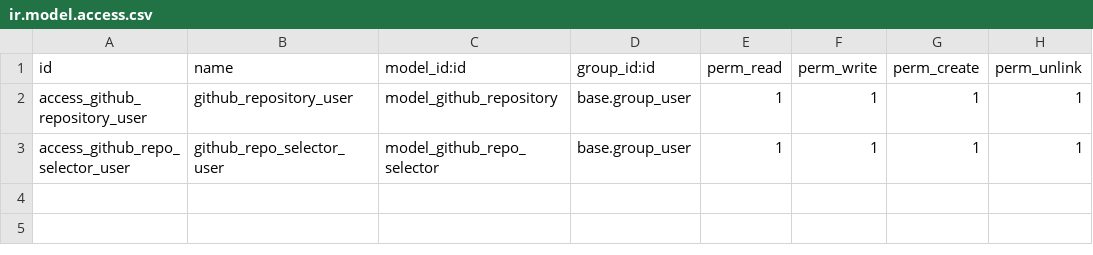
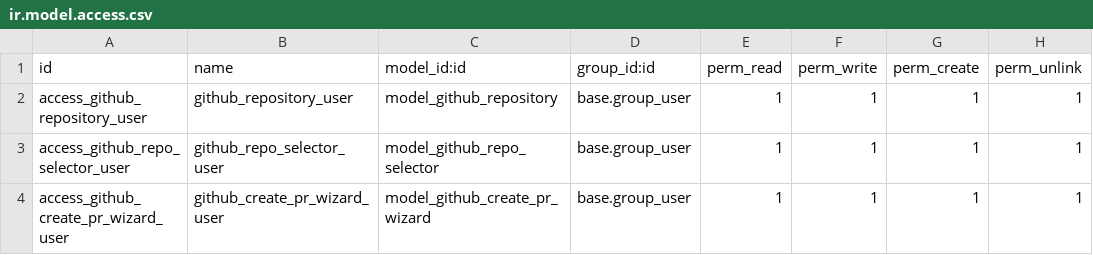
Before and after one commit to madara1150/project_link_github, a CSV file: project_github/security/ir.model.access.csv, drawn as a sheet; the diff names each change by its address in the sheet, - before the commit and + after, or states it on an @@ line.

```diff
--- a/project_github/security/ir.model.access.csv
+++ b/project_github/security/ir.model.access.csv
+row 4: access_github_create_pr_wizard_user | github_create_pr_wizard_user | model_github_create_pr_wizard | base.group_user | 1 | 1 | 1 | 1
```
Also changed, not shown: 6 other files.
